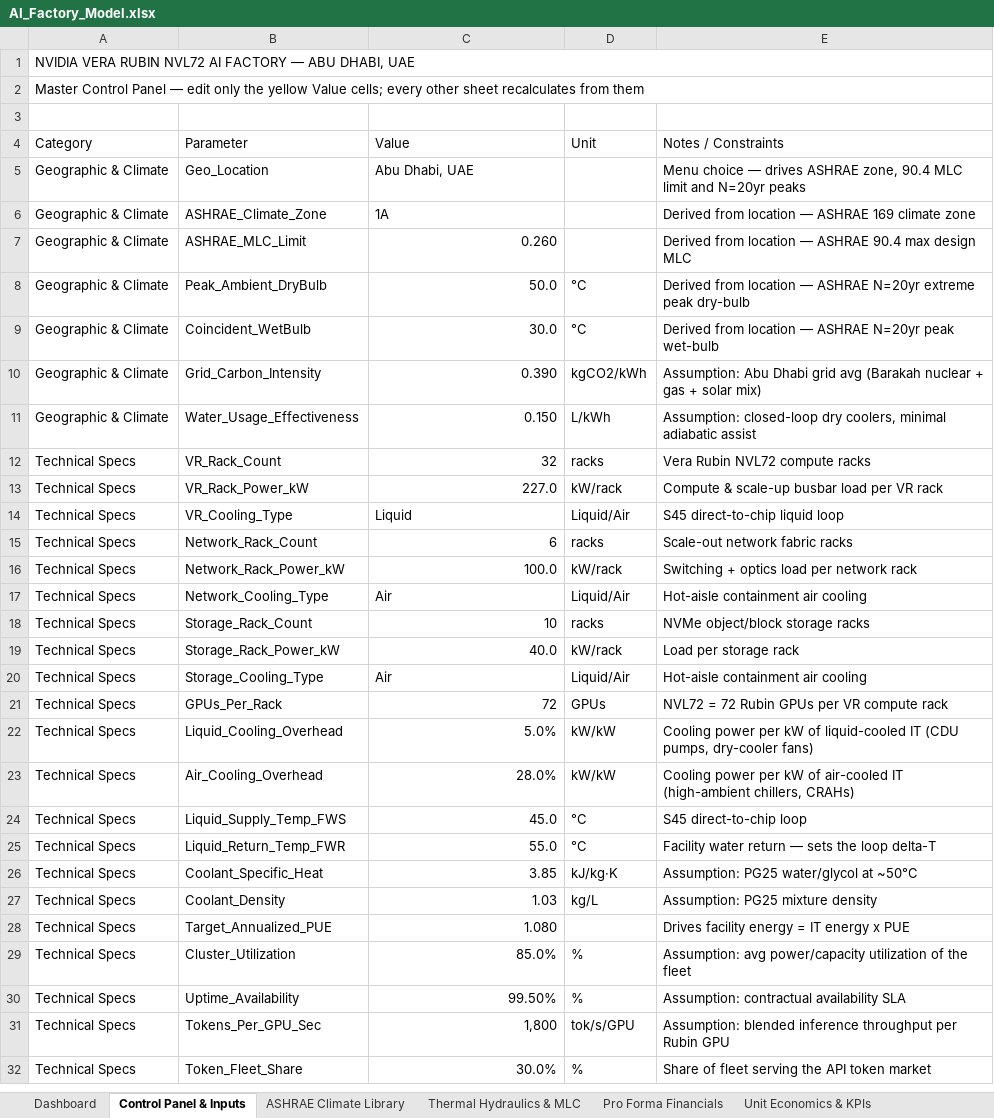
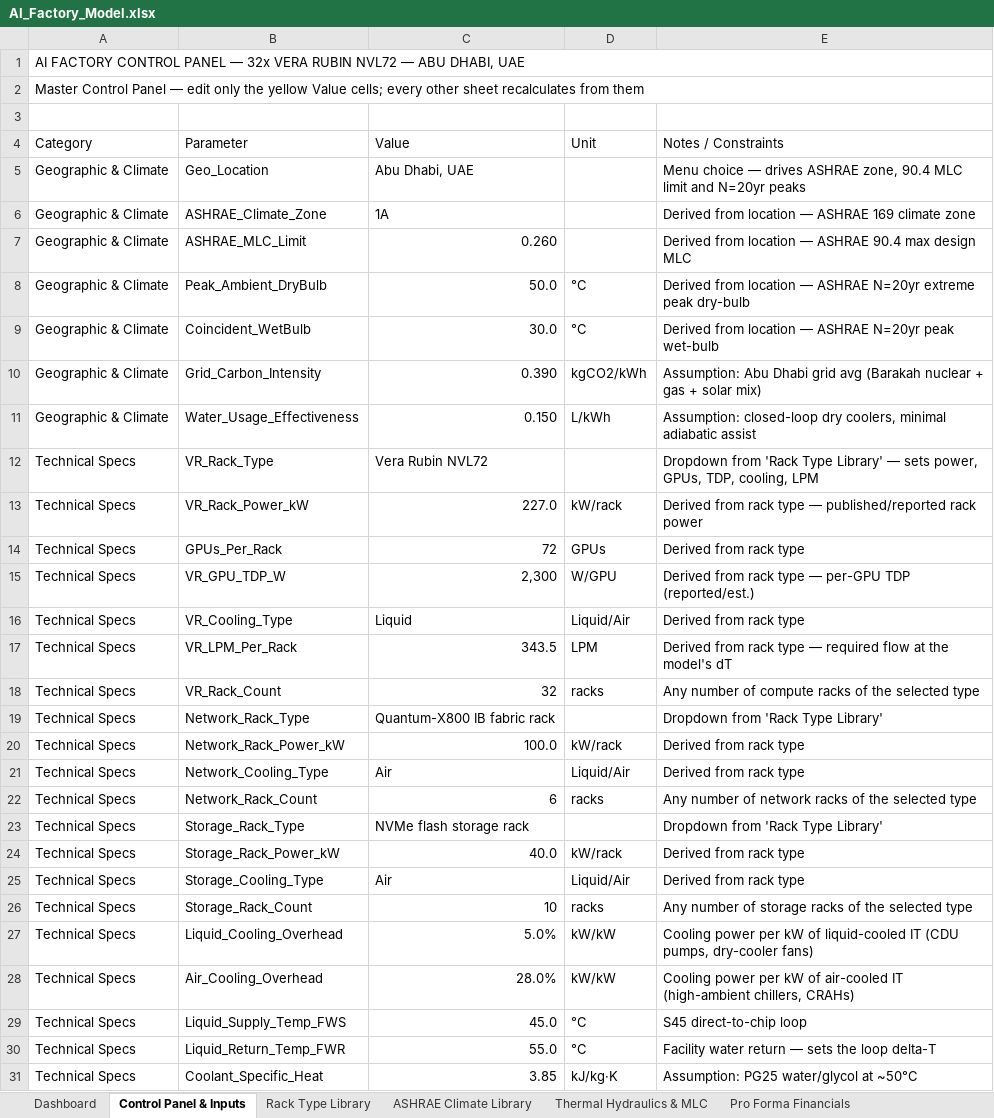
Before and after one commit to rogerhabr/Tokenomics, an Excel workbook: AI_Factory_Model.xlsx, sheet Control Panel & Inputs, drawn as a sheet; only a part is shown; the shorter side is filled out with more unchanged rows; values as stored, in another font and other column widths than the file's, no cell formats; removed rows and columns are numbered as before the commit, all else as after; the diff names each change by its address in the sheet, - before the commit and + after, or states it on an @@ line.

```diff
--- a/AI_Factory_Model.xlsx (sheet Control Panel & Inputs)
+++ b/AI_Factory_Model.xlsx (sheet Control Panel & Inputs)
+sheet tab: Rack Type Library
-A1 (Category): NVIDIA VERA RUBIN NVL72 AI FACTORY — ABU…
+A1 (Category): AI FACTORY CONTROL PANEL — 32x VERA RUBIN NVL72 — ABU…
-row 12: Technical Specs | VR_Rack_Count | 32 | racks | Vera Rubin NVL72 compute racks
+row 12: Technical Specs | VR_Rack_Type | Vera Rubin NVL72 |  | Dropdown from 'Rack Type Library' — sets power, GPUs, TDP, cooling, LPM
-E13 (Notes / Constraints): Compute & scale-up busbar load per VR rack
+E13 (Notes / Constraints): Derived from rack type — published/reported rack power
+row 14: Technical Specs | GPUs_Per_Rack | 72 | GPUs | Derived from rack type
+row 15: Technical Specs | VR_GPU_TDP_W | 2,300 | W/GPU | Derived from rack type — per-GPU TDP (reported/est.)
-E16 (Notes / Constraints): S45 direct-to-chip liquid loop
+E16 (Notes / Constraints): Derived from rack type
+row 17: Technical Specs | VR_LPM_Per_Rack | 343.5 | LPM | Derived from rack type — required flow at the model's dT
-B18 (Parameter): Network_Rack_Count
+B18 (Parameter): VR_Rack_Count
-C18 (Value): 6
+C18 (Value): 32
-E18 (Notes / Constraints): Scale-out network fabric racks
+E18 (Notes / Constraints): Any number of compute racks of the selected type
+row 19: Technical Specs | Network_Rack_Type | Quantum-X800 IB fabric rack |  | Dropdown from 'Rack Type Library'
-E20 (Notes / Constraints): Switching + optics load per network rack
+E20 (Notes / Constraints): Derived from rack type
-E21 (Notes / Constraints): Hot-aisle containment air cooling
+E21 (Notes / Constraints): Derived from rack type
-B22 (Parameter): Storage_Rack_Count
+B22 (Parameter): Network_Rack_Count
-C22 (Value): 10
+C22 (Value): 6
-E22 (Notes / Constraints): NVMe object/block storage racks
+E22 (Notes / Constraints): Any number of network racks of the selected type
+row 23: Technical Specs | Storage_Rack_Type | NVMe flash storage rack |  | Dropdown from 'Rack Type Library'
-E24 (Notes / Constraints): Load per storage rack
+E24 (Notes / Constraints): Derived from rack type
-E25 (Notes / Constraints): Hot-aisle containment air cooling
+E25 (Notes / Constraints): Derived from rack type
-row 21: Technical Specs | GPUs_Per_Rack | 72 | GPUs | NVL72 = 72 Rubin GPUs per VR compute rack
+row 26: Technical Specs | Storage_Rack_Count | 10 | racks | Any number of storage racks of the selected type
```
Also changed, not shown: cell formats, formulas that keep their value, charts or pictures, 1 other file.
